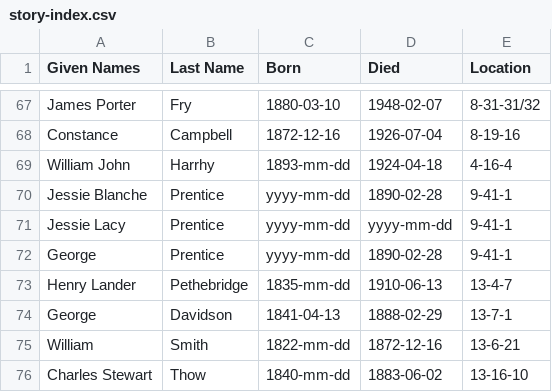
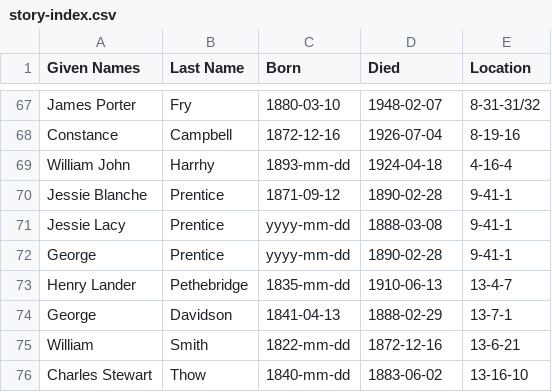
Before and after one commit to 1871fotc/1871fotc.github.io, a CSV file: docs/assets/data/story-index.csv, drawn as a sheet; only a part is shown, gaps mark what is left out.

Commit message:
Update story-index.csv

```diff
--- a/docs/assets/data/story-index.csv
+++ b/docs/assets/data/story-index.csv
@@ -69,4 +69,4 @@ Constance,Campbell,1872-12-16,1926-07-04,8-19-16
 William John,Harrhy,1893-mm-dd,1924-04-18,4-16-4
-Jessie Blanche,Prentice,yyyy-mm-dd,1890-02-28,9-41-1
-Jessie Lacy,Prentice,yyyy-mm-dd,yyyy-mm-dd,9-41-1
+Jessie Blanche,Prentice,1871-09-12,1890-02-28,9-41-1
+Jessie Lacy,Prentice,yyyy-mm-dd,1888-03-08,9-41-1
 George,Prentice,yyyy-mm-dd,1890-02-28,9-41-1
```
